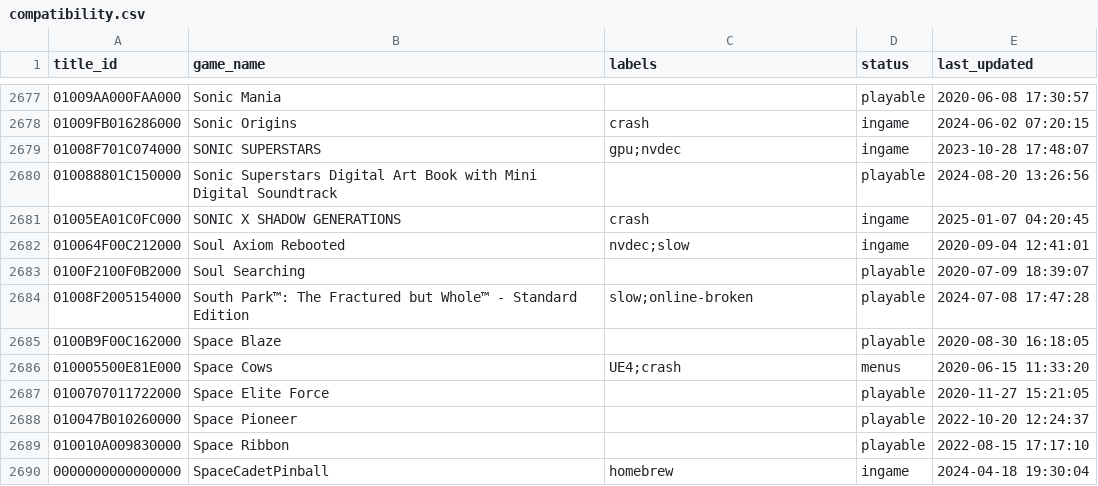
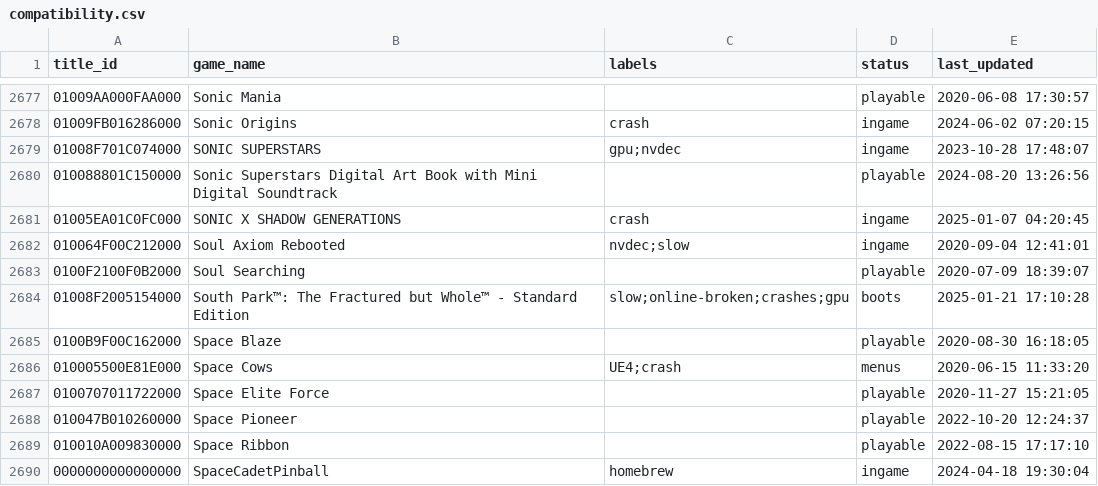
Before and after one commit to GRID0-net/GRID0-ryujinx, a CSV file: docs/compatibility.csv, drawn as a sheet; only a part is shown, gaps mark what is left out.

Commit message:
docs: compat: Update South Park: The Fractured but Whole: playable -> boots

```diff
--- a/docs/compatibility.csv
+++ b/docs/compatibility.csv
@@ -2683,3 +2683,3 @@
 0100F2100F0B2000,"Soul Searching",,playable,2020-07-09 18:39:07
-01008F2005154000,"South Park™: The Fractured but Whole™ - Standard Edition",slow;online-broken,playable,2024-07-08 17:47:28
+01008F2005154000,"South Park™: The Fractured but Whole™ - Standard Edition",slow;online-broken;crashes;gpu,boots,2025-01-21 17:10:28
 0100B9F00C162000,"Space Blaze",,playable,2020-08-30 16:18:05
```
